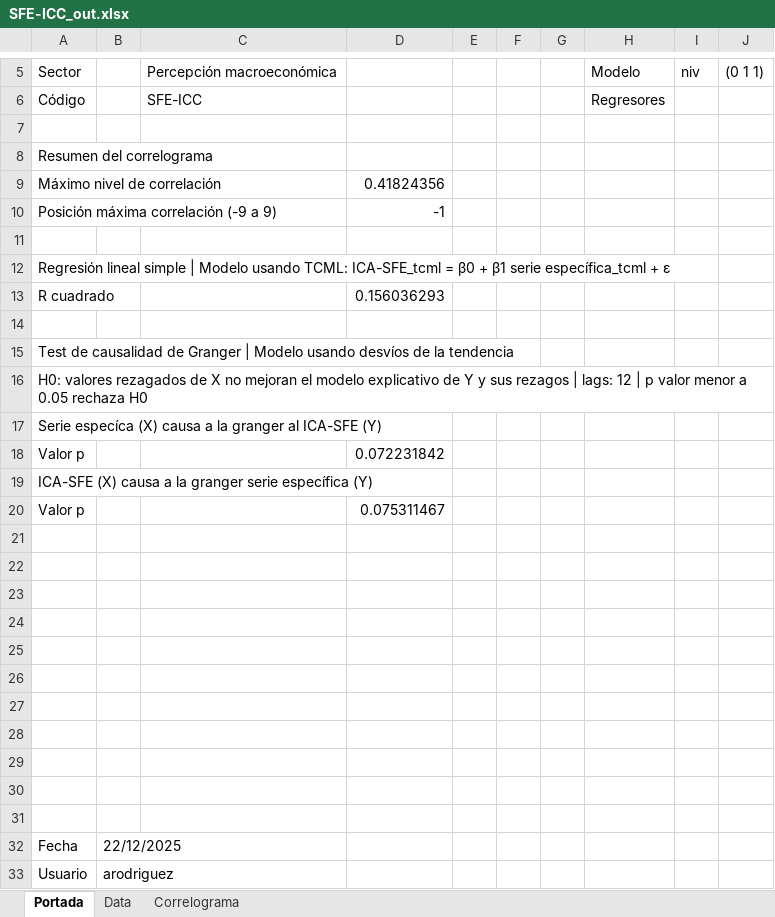
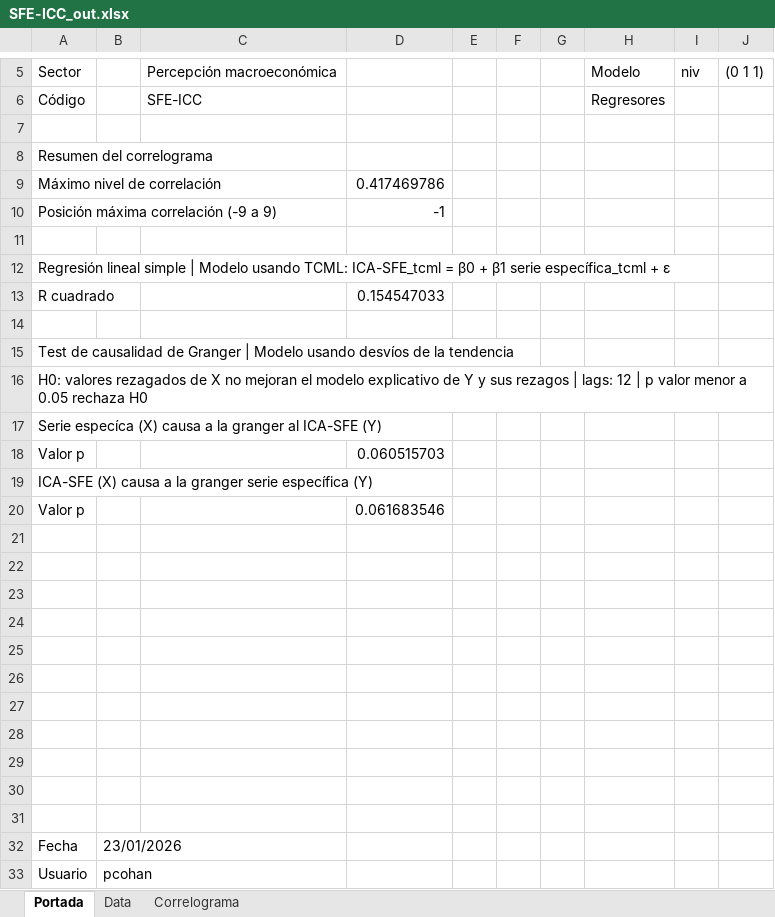
Before and after one commit to CES-BCSF/ces-bcsf.github.io, an Excel workbook: web_ces/indicadores/SFE-ICC_out.xlsx, sheet Portada, drawn as a sheet; only a part is shown, gaps mark what is left out; values as stored, in another font and other column widths than the file's, no borders; the diff names each change by its address in the sheet, - before the commit and + after, or states it on an @@ line.

```diff
--- a/web_ces/indicadores/SFE-ICC_out.xlsx (sheet Portada)
+++ b/web_ces/indicadores/SFE-ICC_out.xlsx (sheet Portada)
-D9: 0.41824356
+D9: 0.417469786
-D13: 0.156036293
+D13: 0.154547033
-D18: 0.072231842
+D18: 0.060515703
-D20: 0.075311467
+D20: 0.061683546
-B32: 22/12/2025
+B32: 23/01/2026
-B33: arodriguez
+B33: pcohan
```
Also changed, not shown: sheet Data, sheet Correlograma, 2 other files.
